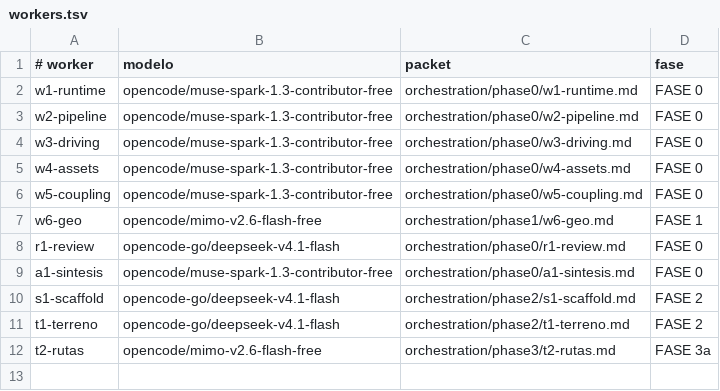
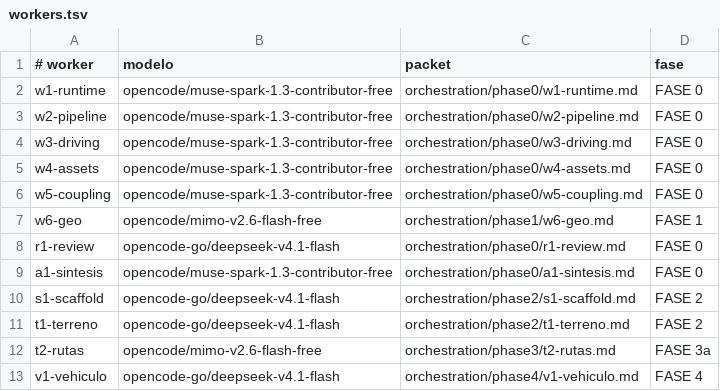
Before and after one commit to iaduartec/montes-de-oca, a TSV file: orchestration/workers.tsv, drawn as a sheet.

Commit message:
chore(orq): despachar v1-vehiculo (FASE 4) y tabla de workers
- orchestration/phase4/v1-vehiculo.md: packet del 4x4 con fisica de pendiente.
  Incluye la trampa critica verificada: hay DOS heightAt y difieren en 870 m.
  createHeightfield(...).heightAt devuelve metros ABSOLUTOS (surfaceMeters*worldScale,
  sin datum); terrain.heightAt (src/terrain.ts:337-339) devuelve Y de mundo
  (resta datumOffset). Diferencia medida en el pueblo: 944.5484 vs 74.5484.
  Usar el equivocado habria puesto el coche 870 m bajo tierra.
- orchestration/workers.tsv: tabla worker -> modelo -> packet -> fase (deja de
  adivinar el modelo grepeando el log, que daba resultados falsos)
- orchestration/status.sh: script de estado con -f para seguir un log en vivo
- docs/geo/DECISION_CONVENCION.md

Alcance de v1: unico escritor de src/** y scripts/vehicle/**. t2-rutas solo escribe
scripts|data|public|docs/roads, asi que no hay solapamiento.

```diff
--- a/orchestration/workers.tsv
+++ b/orchestration/workers.tsv
@@ -12 +12,2 @@ t1-terreno	opencode-go/deepseek-v4.1-flash	orchestration/phase2/t1-terreno.md	FA
 t2-rutas	opencode/mimo-v2.6-flash-free	orchestration/phase3/t2-rutas.md	FASE 3a
+v1-vehiculo	opencode-go/deepseek-v4.1-flash	orchestration/phase4/v1-vehiculo.md	FASE 4
```
Also changed, not shown: 1 other file.
